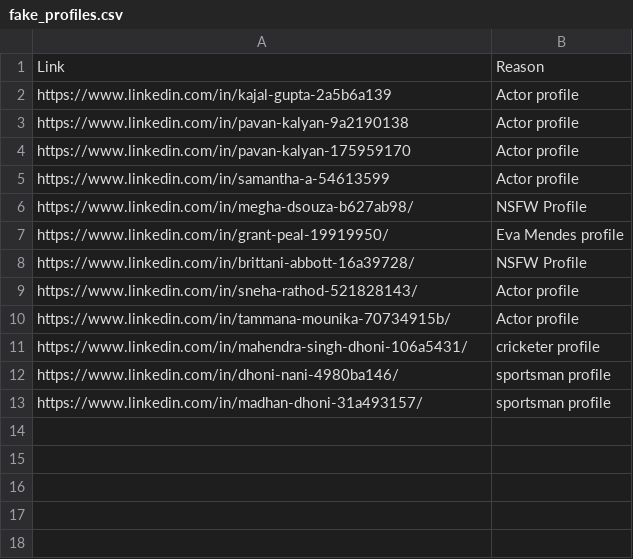
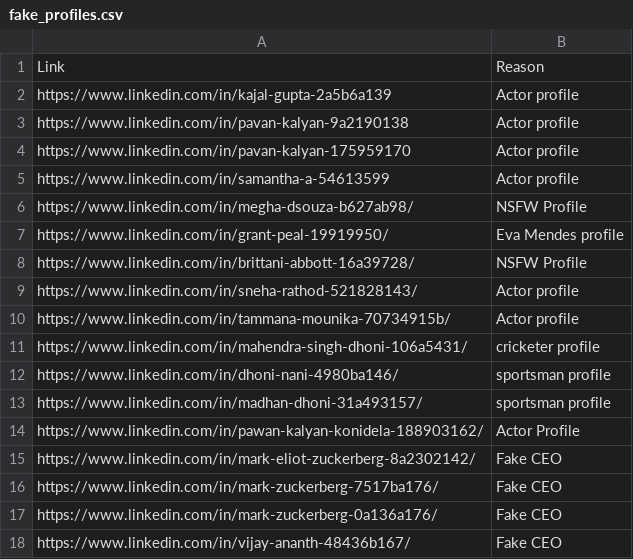
Before and after one commit to elmehdielmiloudi/fake-profile-identifier, a CSV file: fake_profiles.csv, drawn as a sheet.

Commit message:
Update fake_profiles.csv

```diff
--- a/fake_profiles.csv
+++ b/fake_profiles.csv
@@ -13 +13,6 @@ https://www.linkedin.com/in/dhoni-nani-4980ba146/,sportsman profile
 https://www.linkedin.com/in/madhan-dhoni-31a493157/,sportsman profile
+https://www.linkedin.com/in/pawan-kalyan-konidela-188903162/,Actor Profile
+https://www.linkedin.com/in/mark-eliot-zuckerberg-8a2302142/,Fake CEO
+https://www.linkedin.com/in/mark-zuckerberg-7517ba176/,Fake CEO
+https://www.linkedin.com/in/mark-zuckerberg-0a136a176/,Fake CEO
+https://www.linkedin.com/in/vijay-ananth-48436b167/,Fake CEO
```
